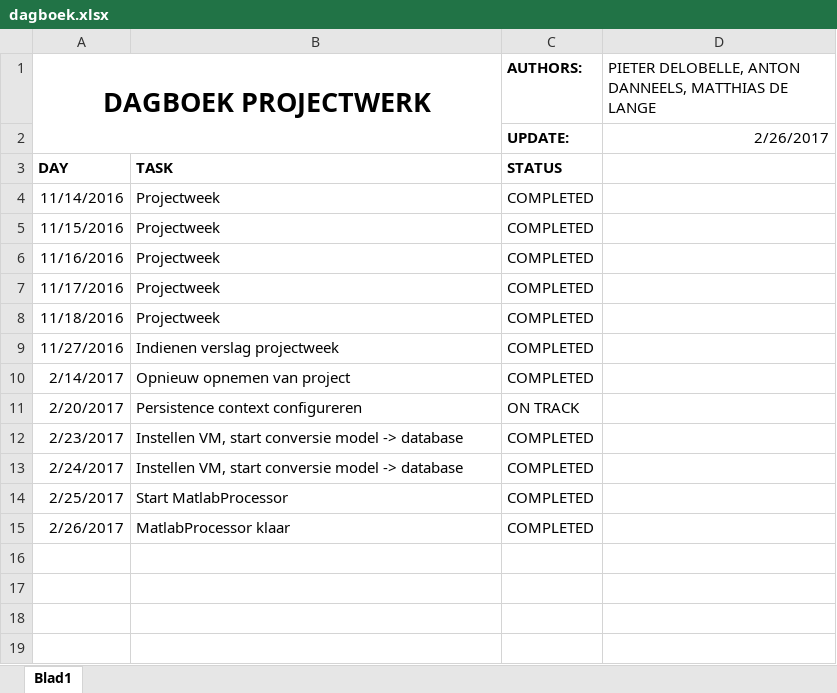
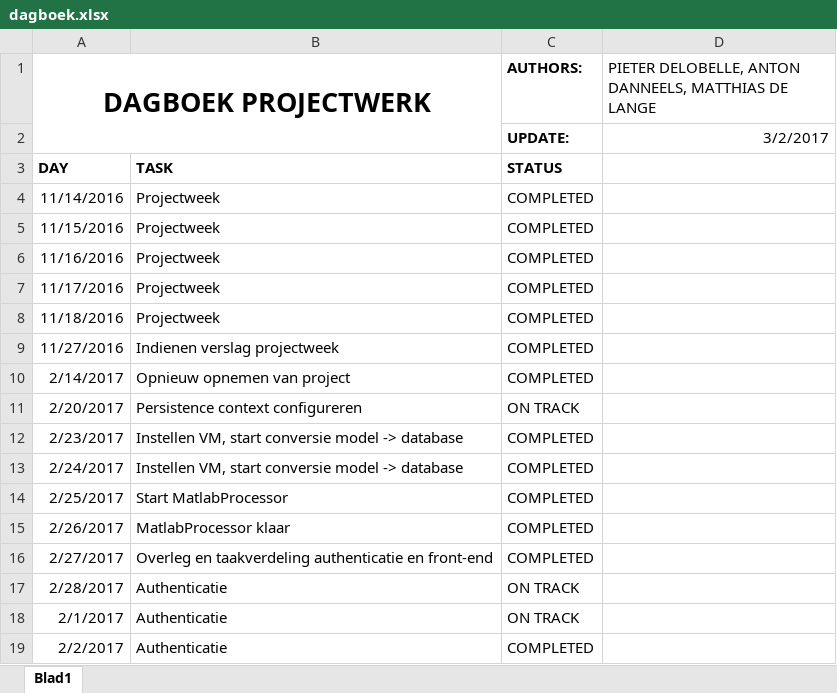
Before and after one commit to iPieter/bachelorproject, an Excel workbook: management/dagboek.xlsx, sheet Blad1, drawn as a sheet; values as stored, in another font and other column widths than the file's, no borders; the diff names each change by its address in the sheet, - before the commit and + after, or states it on an @@ line.

Commit message:
updated journal

```diff
--- a/management/dagboek.xlsx (sheet Blad1)
+++ b/management/dagboek.xlsx (sheet Blad1)
-D2: 2/26/2017
+D2: 3/2/2017
+row 16: 2/27/2017 | Overleg en taakverdeling authenticatie en front-end | COMPLETED
+row 17: 2/28/2017 | Authenticatie | ON TRACK
+row 18: 2/1/2017 | Authenticatie | ON TRACK
+row 19: 2/2/2017 | Authenticatie | COMPLETED
```
